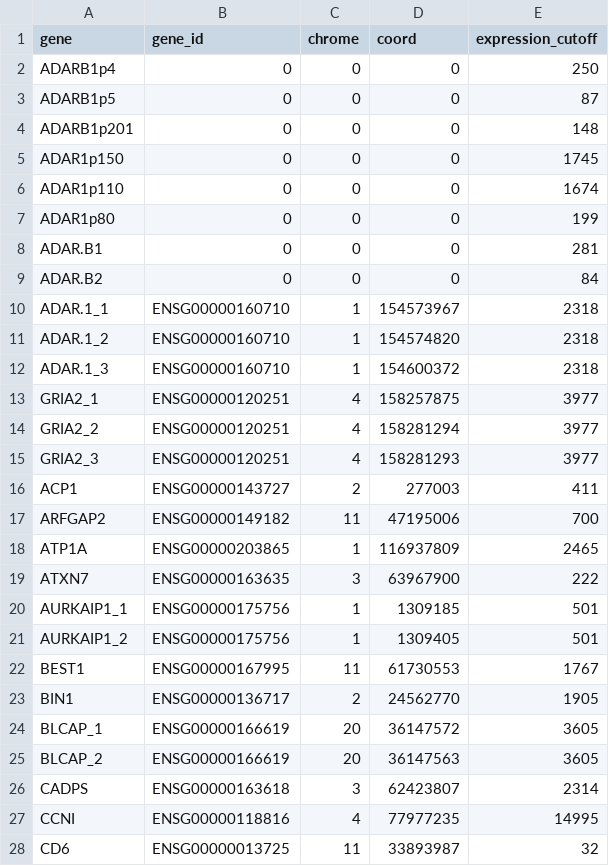
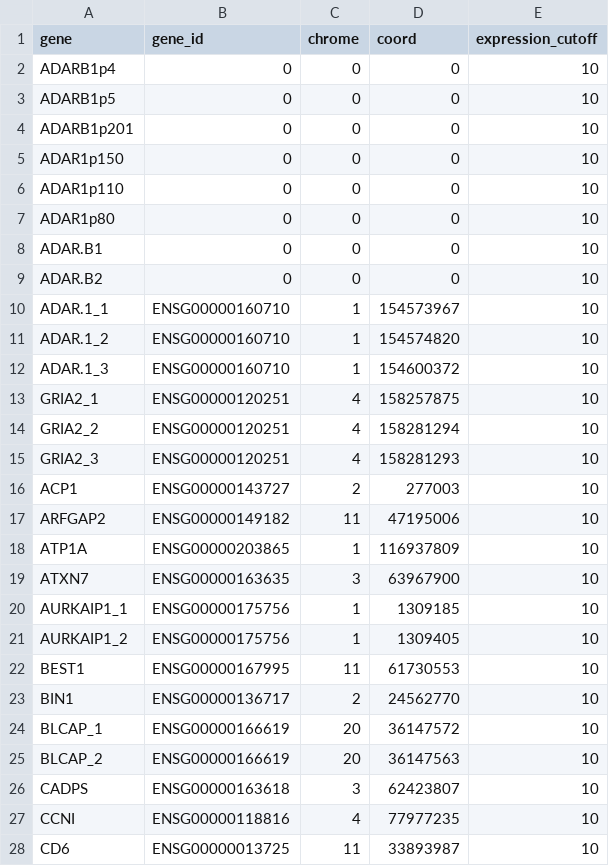
Before and after one commit to RNAdetective/AIDD, a CSV file: AIDDscripts/ExToolset/indexes/index/excitome_loc.csv, drawn as a sheet; only a part is shown; the diff covers the shown part only.

```diff
--- a/AIDDscripts/ExToolset/indexes/index/excitome_loc.csv
+++ b/AIDDscripts/ExToolset/indexes/index/excitome_loc.csv
@@ -1,28 +1,28 @@
 gene,gene_id,chrome,coord,expression_cutoff
-ADARB1p4,0,0,0,250
-ADARB1p5,0,0,0,87
-ADARB1p201,0,0,0,148
-ADAR1p150,0,0,0,1745
-ADAR1p110,0,0,0,1674
-ADAR1p80,0,0,0,199
-ADAR.B1,0,0,0,281
-ADAR.B2,0,0,0,84
-ADAR.1_1,ENSG00000160710,1,154573967,2318
-ADAR.1_2,ENSG00000160710,1,154574820,2318
-ADAR.1_3,ENSG00000160710,1,154600372,2318
-GRIA2_1,ENSG00000120251,4,158257875,3977
-GRIA2_2,ENSG00000120251,4,158281294,3977
-GRIA2_3,ENSG00000120251,4,158281293,3977
-ACP1,ENSG00000143727 ,2,277003,411
-ARFGAP2,ENSG00000149182,11,47195006,700
-ATP1A,ENSG00000203865,1,116937809,2465
-ATXN7,ENSG00000163635,3,63967900,222
-AURKAIP1_1,ENSG00000175756,1,1309185,501
-AURKAIP1_2,ENSG00000175756,1,1309405,501
-BEST1,ENSG00000167995,11,61730553,1767
-BIN1,ENSG00000136717,2,24562770,1905
-BLCAP_1,ENSG00000166619,20,36147572,3605
-BLCAP_2,ENSG00000166619,20,36147563,3605
-CADPS,ENSG00000163618,3,62423807,2314
-CCNI,ENSG00000118816 ,4,77977235,14995
-CD6,ENSG00000013725,11,33893987,32
+ADARB1p4,0,0,0,10
+ADARB1p5,0,0,0,10
+ADARB1p201,0,0,0,10
+ADAR1p150,0,0,0,10
+ADAR1p110,0,0,0,10
+ADAR1p80,0,0,0,10
+ADAR.B1,0,0,0,10
+ADAR.B2,0,0,0,10
+ADAR.1_1,ENSG00000160710,1,154573967,10
+ADAR.1_2,ENSG00000160710,1,154574820,10
+ADAR.1_3,ENSG00000160710,1,154600372,10
+GRIA2_1,ENSG00000120251,4,158257875,10
+GRIA2_2,ENSG00000120251,4,158281294,10
+GRIA2_3,ENSG00000120251,4,158281293,10
+ACP1,ENSG00000143727 ,2,277003,10
+ARFGAP2,ENSG00000149182,11,47195006,10
+ATP1A,ENSG00000203865,1,116937809,10
+ATXN7,ENSG00000163635,3,63967900,10
+AURKAIP1_1,ENSG00000175756,1,1309185,10
+AURKAIP1_2,ENSG00000175756,1,1309405,10
+BEST1,ENSG00000167995,11,61730553,10
+BIN1,ENSG00000136717,2,24562770,10
+BLCAP_1,ENSG00000166619,20,36147572,10
+BLCAP_2,ENSG00000166619,20,36147563,10
+CADPS,ENSG00000163618,3,62423807,10
+CCNI,ENSG00000118816 ,4,77977235,10
+CD6,ENSG00000013725,11,33893987,10
```
Also changed, not shown: 67 edited cells elsewhere in this file, AIDDscripts/ExToolset/indexes/index/scatterplots.csv, 2 other files.
